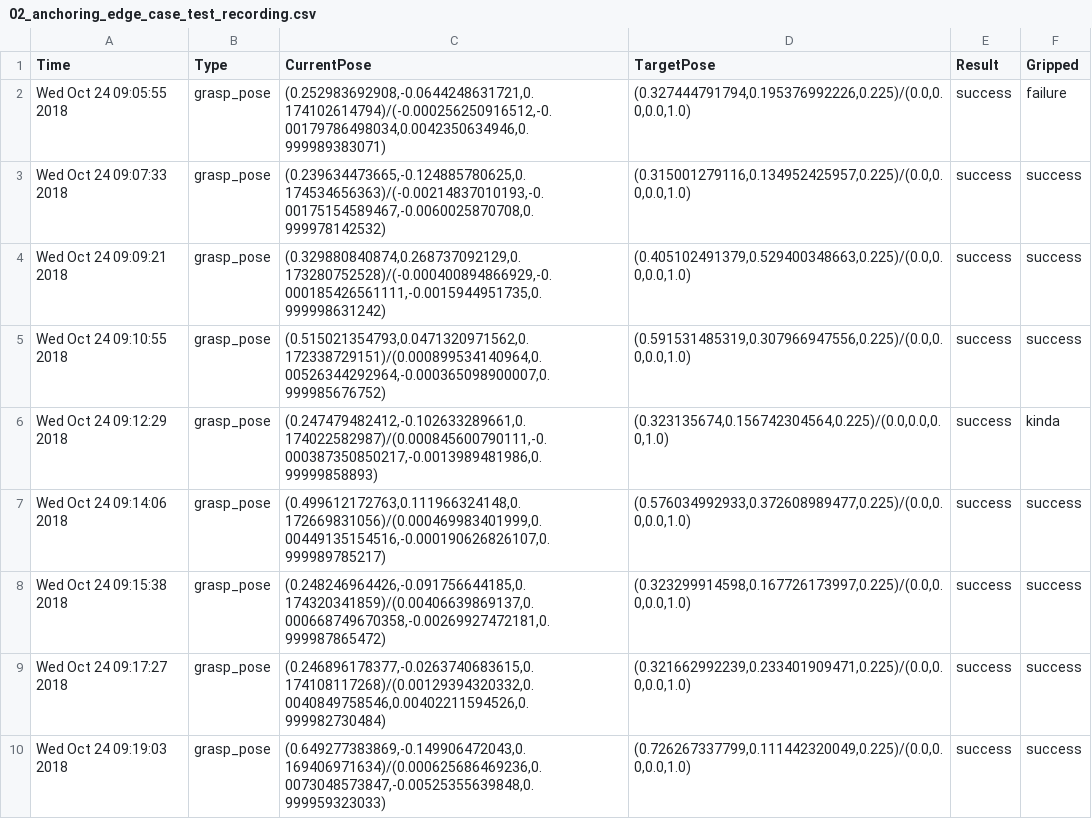
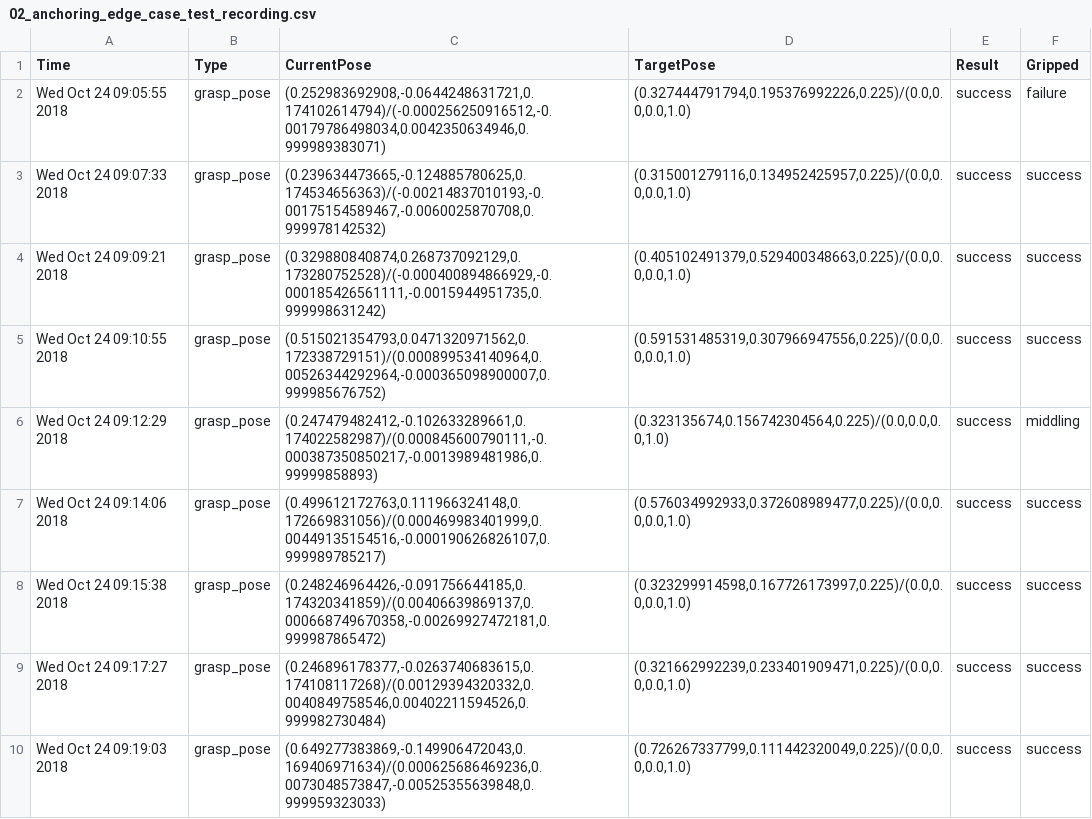
Before and after one commit to juliangaal/jaco_manipulation_test, a CSV file: post/results/anchoring_edge_case/stark/9/02/02_anchoring_edge_case_test_recording.csv, drawn as a sheet; only a part is shown.

```diff
--- a/post/results/anchoring_edge_case/stark/9/02/02_anchoring_edge_case_test_recording.csv
+++ b/post/results/anchoring_edge_case/stark/9/02/02_anchoring_edge_case_test_recording.csv
@@ -5,3 +5,3 @@ Wed Oct 24 09:09:21 2018;grasp_pose;(0.329880840874,0.268737092129,0.17328075252
 Wed Oct 24 09:10:55 2018;grasp_pose;(0.515021354793,0.0471320971562,0.172338729151)/(0.000899534140964,0.00526344292964,-0.000365098900007,0.999985676752);(0.591531485319,0.307966947556,0.225)/(0.0,0.0,0.0,1.0);success;success
-Wed Oct 24 09:12:29 2018;grasp_pose;(0.247479482412,-0.102633289661,0.174022582987)/(0.000845600790111,-0.000387350850217,-0.0013989481986,0.99999858893);(0.323135674,0.156742304564,0.225)/(0.0,0.0,0.0,1.0);success;kinda
+Wed Oct 24 09:12:29 2018;grasp_pose;(0.247479482412,-0.102633289661,0.174022582987)/(0.000845600790111,-0.000387350850217,-0.0013989481986,0.99999858893);(0.323135674,0.156742304564,0.225)/(0.0,0.0,0.0,1.0);success;middling
 Wed Oct 24 09:14:06 2018;grasp_pose;(0.499612172763,0.111966324148,0.172669831056)/(0.000469983401999,0.00449135154516,-0.000190626826107,0.999989785217);(0.576034992933,0.372608989477,0.225)/(0.0,0.0,0.0,1.0);success;success
```
Also changed, not shown: post/results/anchoring/combined/combined_anchoring_test_recording.csv, post/results/anchoring_edge_case/connect/02/02_anchoring_edge_case_test_recording.csv, 10 other files.
